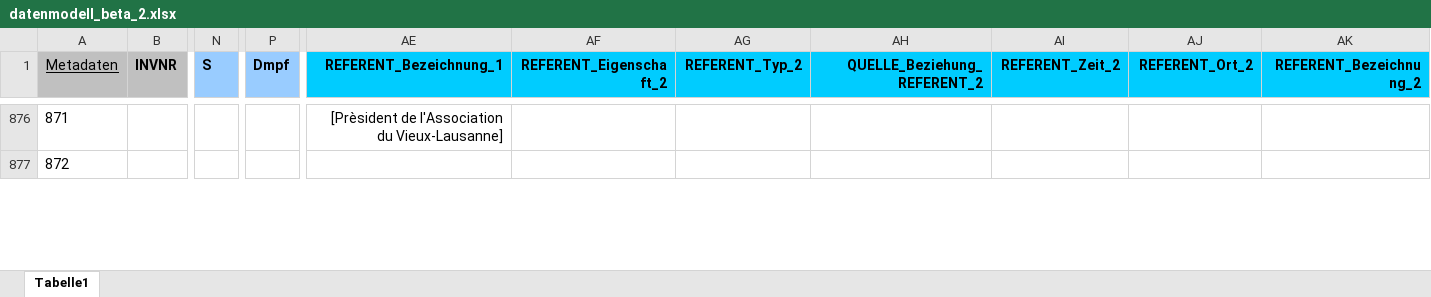
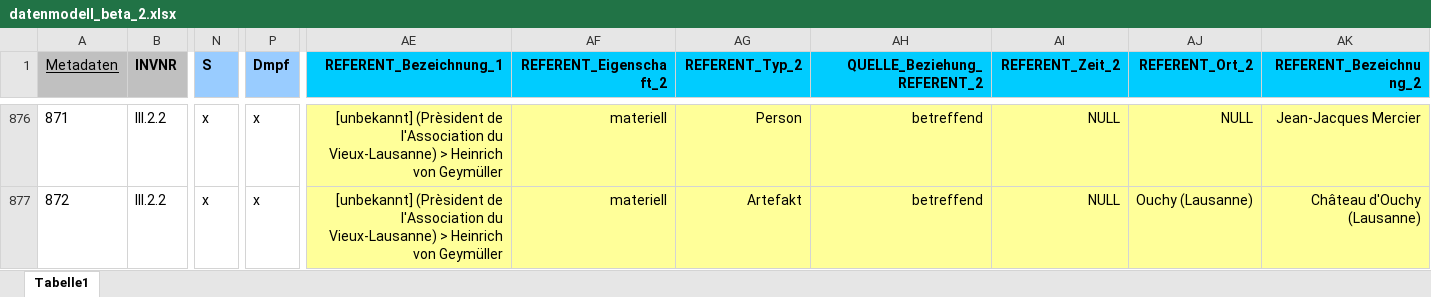
Before and after one commit to acady/geymueller, an Excel workbook: data/christoph/datenmodell_beta_2.xlsx, sheet Tabelle1, drawn as a sheet; only a part is shown, gaps mark what is left out; values as stored, in another font and other column widths than the file's, no borders; the diff covers the shown part only; the diff names each change by its address in the sheet, - before the commit and + after, or states it on an @@ line.

```diff
--- a/data/christoph/datenmodell_beta_2.xlsx (sheet Tabelle1)
+++ b/data/christoph/datenmodell_beta_2.xlsx (sheet Tabelle1)
-B876:B877 (INVNR): (empty)
+B876:B877 (INVNR): III.2.2
-N876:N877 (S): (empty)
+N876:N877 (S): x
-P876:P877 (Dmpf): (empty)
+P876:P877 (Dmpf): x
-AE876:AK876 fill: none
+AE876:AK876 fill: #FFFF99
-AE876 (REFERENT_Bezeichnung_1): [Prèsident de l'Association du Vieux-Lausanne]
+AE876 (REFERENT_Bezeichnung_1): [unbekannt] (Prèsident de l'Association du Vieux-Lausanne) > Heinrich von Geymüller
-AF876:AF877 (REFERENT_Eigenschaft_2): (empty)
+AF876:AF877 (REFERENT_Eigenschaft_2): materiell
-AG876 (REFERENT_Typ_2): (empty)
+AG876 (REFERENT_Typ_2): Person
-AH876:AH877 (QUELLE_Beziehung_REFERENT_2): (empty)
+AH876:AH877 (QUELLE_Beziehung_REFERENT_2): betreffend
-AI876:AI877 (REFERENT_Zeit_2): (empty)
+AI876:AI877 (REFERENT_Zeit_2): NULL
-AJ876 (REFERENT_Ort_2): (empty)
+AJ876 (REFERENT_Ort_2): NULL
-AK876 (REFERENT_Bezeichnung_2): (empty)
+AK876 (REFERENT_Bezeichnung_2): Jean-Jacques Mercier
-AE877:AK877 fill: none
+AE877:AK877 fill: #FFFF99
-AE877 (REFERENT_Bezeichnung_1): (empty)
+AE877 (REFERENT_Bezeichnung_1): [unbekannt] (Prèsident de l'Association du Vieux-Lausanne) > Heinrich von Geymüller
-AG877 (REFERENT_Typ_2): (empty)
+AG877 (REFERENT_Typ_2): Artefakt
-AJ877 (REFERENT_Ort_2): (empty)
+AJ877 (REFERENT_Ort_2): Ouchy (Lausanne)
-AK877 (REFERENT_Bezeichnung_2): (empty)
+AK877 (REFERENT_Bezeichnung_2): Château d'Ouchy (Lausanne)
```
Also changed, not shown: 37 added rows, 37 removed rows, 330 edited cells and cell formats elsewhere in this sheet, 4 other files.
